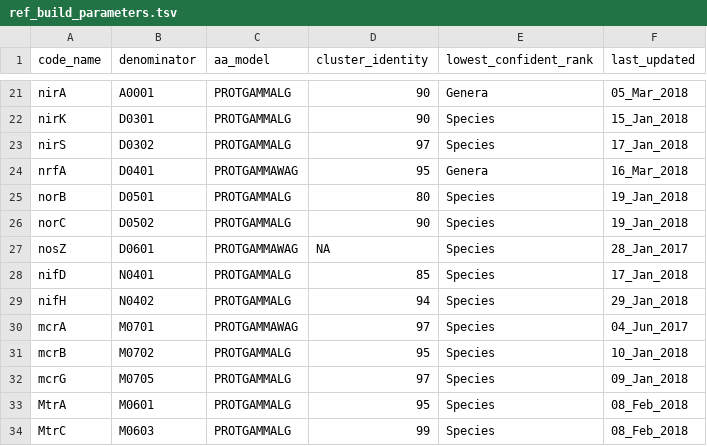
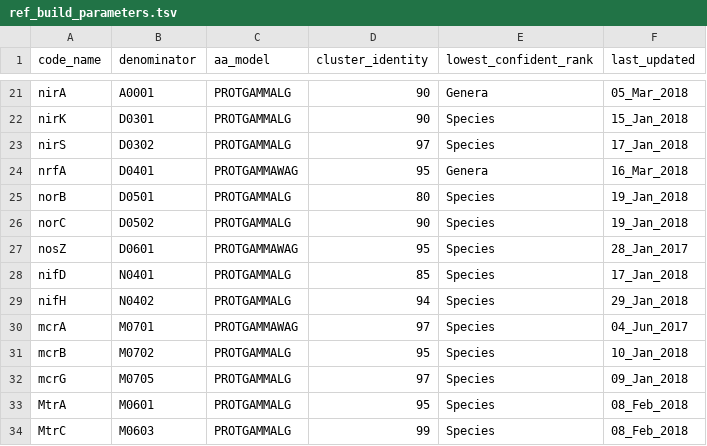
Before and after one commit to hallamlab/TreeSAPP, a TSV file: data/tree_data/ref_build_parameters.tsv, drawn as a sheet; only a part is shown, gaps mark what is left out.

Commit message:
Updated TreeSAPP --update_tree module, refactored

```diff
--- a/data/tree_data/ref_build_parameters.tsv
+++ b/data/tree_data/ref_build_parameters.tsv
@@ -26,3 +26,3 @@ norB	D0501	PROTGAMMALG	80	Species	19_Jan_2018
 norC	D0502	PROTGAMMALG	90	Species	19_Jan_2018
-nosZ	D0601	PROTGAMMAWAG	NA	Species	28_Jan_2017
+nosZ	D0601	PROTGAMMAWAG	95	Species	28_Jan_2017
 nifD	N0401	PROTGAMMALG	85	Species	17_Jan_2018
```
Also changed, not shown: 8 other files.
